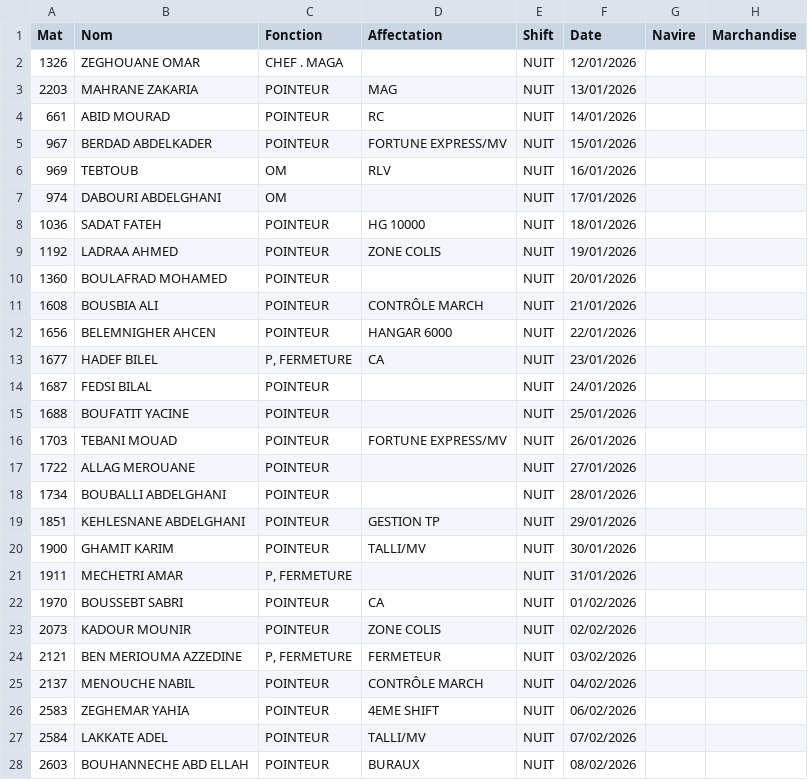
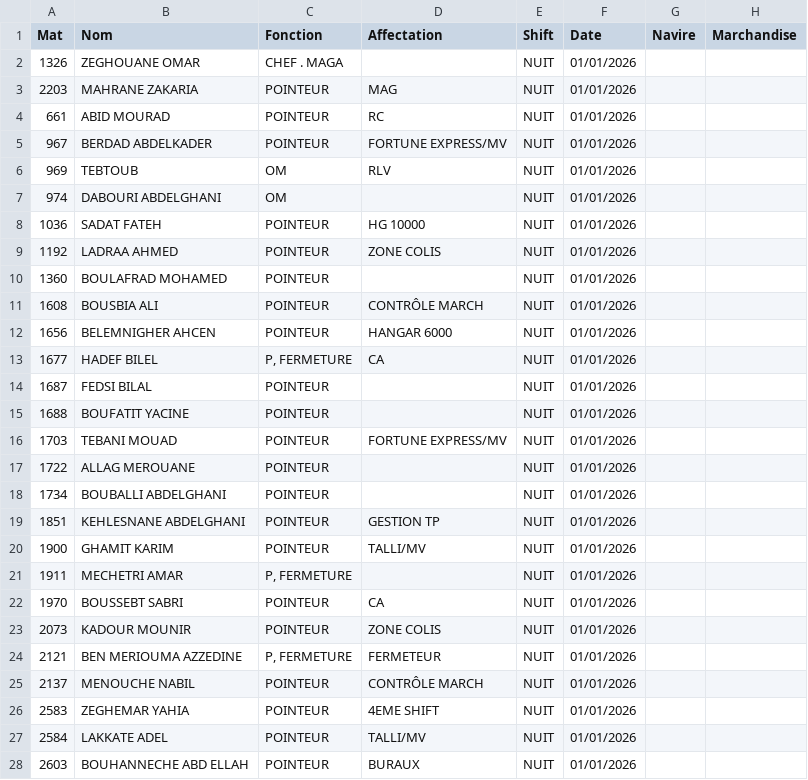
Before and after one commit to devmanro/epj_streamlit, a CSV file: assets/templates/staff_template.csv, drawn as a sheet; only a part is shown; the diff covers the shown part only.

```diff
--- a/assets/templates/staff_template.csv
+++ b/assets/templates/staff_template.csv
@@ -1,28 +1,28 @@
 Mat; Nom; Fonction; Affectation;Shift;Date;Navire; Marchandise
-1326;ZEGHOUANE OMAR;CHEF . MAGA;;NUIT;12/01/2026
-2203;MAHRANE ZAKARIA;POINTEUR;MAG;NUIT;13/01/2026
-661;ABID MOURAD;POINTEUR;RC;NUIT;14/01/2026
-967;BERDAD ABDELKADER;POINTEUR;FORTUNE EXPRESS/MV;NUIT;15/01/2026
-969;TEBTOUB ;OM;RLV;NUIT;16/01/2026
-974;DABOURI ABDELGHANI ;OM;;NUIT;17/01/2026
-1036;SADAT FATEH;POINTEUR;HG 10000;NUIT;18/01/2026
-1192;LADRAA AHMED;POINTEUR;ZONE COLIS;NUIT;19/01/2026
-1360;BOULAFRAD MOHAMED;POINTEUR;;NUIT;20/01/2026
-1608;BOUSBIA ALI;POINTEUR;CONTRÔLE MARCH;NUIT;21/01/2026
-1656;BELEMNIGHER AHCEN;POINTEUR;HANGAR 6000;NUIT;22/01/2026
-1677;HADEF BILEL;P, FERMETURE;CA;NUIT;23/01/2026
-1687;FEDSI BILAL;POINTEUR;;NUIT;24/01/2026
-1688;BOUFATIT YACINE;POINTEUR;;NUIT;25/01/2026
-1703;TEBANI MOUAD;POINTEUR;FORTUNE EXPRESS/MV;NUIT;26/01/2026
-1722;ALLAG MEROUANE;POINTEUR;;NUIT;27/01/2026
-1734;BOUBALLI ABDELGHANI;POINTEUR;;NUIT;28/01/2026
-1851;KEHLESNANE ABDELGHANI;POINTEUR;GESTION TP;NUIT;29/01/2026
-1900;GHAMIT KARIM;POINTEUR;TALLI/MV;NUIT;30/01/2026
-1911;MECHETRI AMAR;P, FERMETURE;;NUIT;31/01/2026
-1970;BOUSSEBT SABRI;POINTEUR;CA;NUIT;01/02/2026
-2073;KADOUR MOUNIR;POINTEUR;ZONE COLIS;NUIT;02/02/2026
-2121;BEN MERIOUMA AZZEDINE;P, FERMETURE;FERMETEUR;NUIT;03/02/2026
-2137;MENOUCHE NABIL;POINTEUR;CONTRÔLE MARCH;NUIT;04/02/2026
-2583;ZEGHEMAR  YAHIA;POINTEUR;4EME SHIFT;NUIT;06/02/2026
-2584;LAKKATE ADEL;POINTEUR;TALLI/MV;NUIT;07/02/2026
-2603;BOUHANNECHE ABD ELLAH;POINTEUR;BURAUX;NUIT;08/02/2026
+1326;ZEGHOUANE OMAR;CHEF . MAGA;;NUIT;01/01/2026
+2203;MAHRANE ZAKARIA;POINTEUR;MAG;NUIT;01/01/2026
+661;ABID MOURAD;POINTEUR;RC;NUIT;01/01/2026
+967;BERDAD ABDELKADER;POINTEUR;FORTUNE EXPRESS/MV;NUIT;01/01/2026
+969;TEBTOUB ;OM;RLV;NUIT;01/01/2026
+974;DABOURI ABDELGHANI ;OM;;NUIT;01/01/2026
+1036;SADAT FATEH;POINTEUR;HG 10000;NUIT;01/01/2026
+1192;LADRAA AHMED;POINTEUR;ZONE COLIS;NUIT;01/01/2026
+1360;BOULAFRAD MOHAMED;POINTEUR;;NUIT;01/01/2026
+1608;BOUSBIA ALI;POINTEUR;CONTRÔLE MARCH;NUIT;01/01/2026
+1656;BELEMNIGHER AHCEN;POINTEUR;HANGAR 6000;NUIT;01/01/2026
+1677;HADEF BILEL;P, FERMETURE;CA;NUIT;01/01/2026
+1687;FEDSI BILAL;POINTEUR;;NUIT;01/01/2026
+1688;BOUFATIT YACINE;POINTEUR;;NUIT;01/01/2026
+1703;TEBANI MOUAD;POINTEUR;FORTUNE EXPRESS/MV;NUIT;01/01/2026
+1722;ALLAG MEROUANE;POINTEUR;;NUIT;01/01/2026
+1734;BOUBALLI ABDELGHANI;POINTEUR;;NUIT;01/01/2026
+1851;KEHLESNANE ABDELGHANI;POINTEUR;GESTION TP;NUIT;01/01/2026
+1900;GHAMIT KARIM;POINTEUR;TALLI/MV;NUIT;01/01/2026
+1911;MECHETRI AMAR;P, FERMETURE;;NUIT;01/01/2026
+1970;BOUSSEBT SABRI;POINTEUR;CA;NUIT;01/01/2026
+2073;KADOUR MOUNIR;POINTEUR;ZONE COLIS;NUIT;01/01/2026
+2121;BEN MERIOUMA AZZEDINE;P, FERMETURE;FERMETEUR;NUIT;01/01/2026
+2137;MENOUCHE NABIL;POINTEUR;CONTRÔLE MARCH;NUIT;01/01/2026
+2583;ZEGHEMAR  YAHIA;POINTEUR;4EME SHIFT;NUIT;01/01/2026
+2584;LAKKATE ADEL;POINTEUR;TALLI/MV;NUIT;01/01/2026
+2603;BOUHANNECHE ABD ELLAH;POINTEUR;BURAUX;NUIT;01/01/2026
```
Also changed, not shown: 17 edited cells elsewhere in this file, 1 other file.
